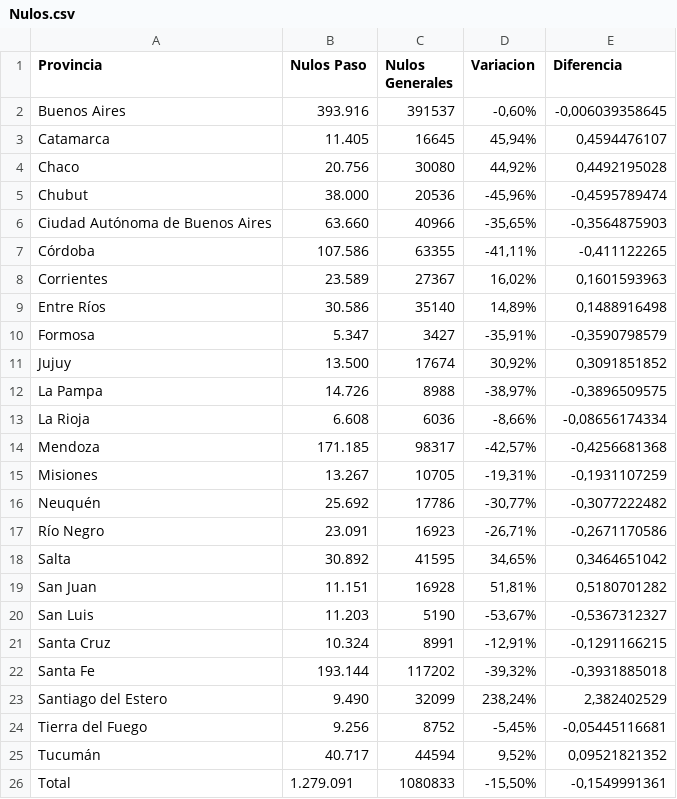
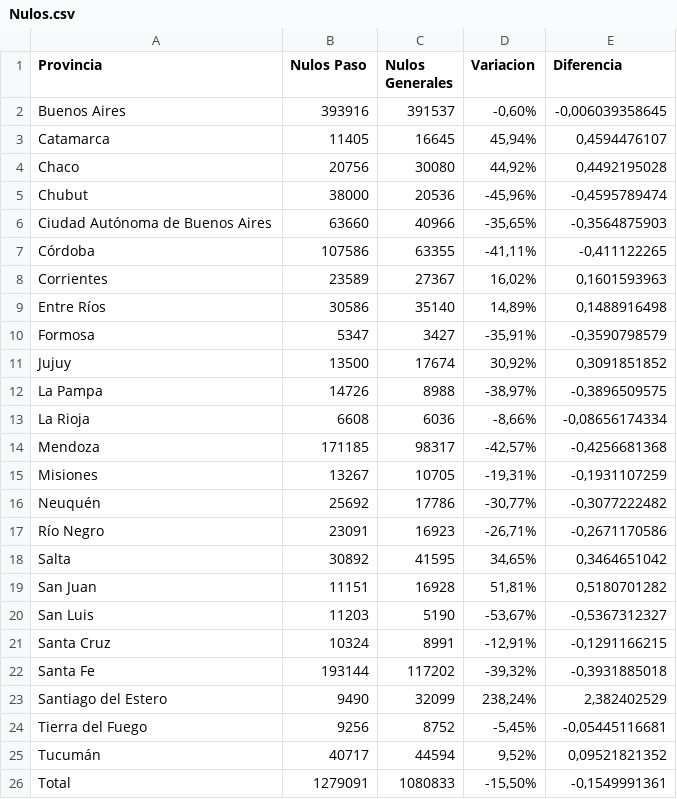
Before and after one commit to jtesone/infovis, a CSV file: Nulos.csv, drawn as a sheet.

Commit message:
Update Nulos.csv

```diff
--- a/Nulos.csv
+++ b/Nulos.csv
@@ -1,26 +1,26 @@
 Provincia,Nulos Paso,Nulos Generales,Variacion,Diferencia
-Buenos Aires,393.916,391537,"-0,60%","-0,006039358645"
-Catamarca,11.405,16645,"45,94%","0,4594476107"
-Chaco,20.756,30080,"44,92%","0,4492195028"
-Chubut,38.000,20536,"-45,96%","-0,4595789474"
-Ciudad Autónoma de Buenos Aires,63.660,40966,"-35,65%","-0,3564875903"
-Córdoba,107.586,63355,"-41,11%","-0,411122265"
-Corrientes,23.589,27367,"16,02%","0,1601593963"
-Entre Ríos,30.586,35140,"14,89%","0,1488916498"
-Formosa,5.347,3427,"-35,91%","-0,3590798579"
-Jujuy,13.500,17674,"30,92%","0,3091851852"
-La Pampa,14.726,8988,"-38,97%","-0,3896509575"
-La Rioja,6.608,6036,"-8,66%","-0,08656174334"
-Mendoza,171.185,98317,"-42,57%","-0,4256681368"
-Misiones,13.267,10705,"-19,31%","-0,1931107259"
-Neuquén,25.692,17786,"-30,77%","-0,3077222482"
-Río Negro,23.091,16923,"-26,71%","-0,2671170586"
-Salta,30.892,41595,"34,65%","0,3464651042"
-San Juan,11.151,16928,"51,81%","0,5180701282"
-San Luis,11.203,5190,"-53,67%","-0,5367312327"
-Santa Cruz,10.324,8991,"-12,91%","-0,1291166215"
-Santa Fe,193.144,117202,"-39,32%","-0,3931885018"
-Santiago del Estero,9.490,32099,"238,24%","2,382402529"
-Tierra del Fuego,9.256,8752,"-5,45%","-0,05445116681"
-Tucumán,40.717,44594,"9,52%","0,09521821352"
-Total,1.279.091,1080833,"-15,50%","-0,1549991361"
+Buenos Aires,393916,391537,"-0,60%","-0,006039358645"
+Catamarca,11405,16645,"45,94%","0,4594476107"
+Chaco,20756,30080,"44,92%","0,4492195028"
+Chubut,38000,20536,"-45,96%","-0,4595789474"
+Ciudad Autónoma de Buenos Aires,63660,40966,"-35,65%","-0,3564875903"
+Córdoba,107586,63355,"-41,11%","-0,411122265"
+Corrientes,23589,27367,"16,02%","0,1601593963"
+Entre Ríos,30586,35140,"14,89%","0,1488916498"
+Formosa,5347,3427,"-35,91%","-0,3590798579"
+Jujuy,13500,17674,"30,92%","0,3091851852"
+La Pampa,14726,8988,"-38,97%","-0,3896509575"
+La Rioja,6608,6036,"-8,66%","-0,08656174334"
+Mendoza,171185,98317,"-42,57%","-0,4256681368"
+Misiones,13267,10705,"-19,31%","-0,1931107259"
+Neuquén,25692,17786,"-30,77%","-0,3077222482"
+Río Negro,23091,16923,"-26,71%","-0,2671170586"
+Salta,30892,41595,"34,65%","0,3464651042"
+San Juan,11151,16928,"51,81%","0,5180701282"
+San Luis,11203,5190,"-53,67%","-0,5367312327"
+Santa Cruz,10324,8991,"-12,91%","-0,1291166215"
+Santa Fe,193144,117202,"-39,32%","-0,3931885018"
+Santiago del Estero,9490,32099,"238,24%","2,382402529"
+Tierra del Fuego,9256,8752,"-5,45%","-0,05445116681"
+Tucumán,40717,44594,"9,52%","0,09521821352"
+Total,1279091,1080833,"-15,50%","-0,1549991361"
```
